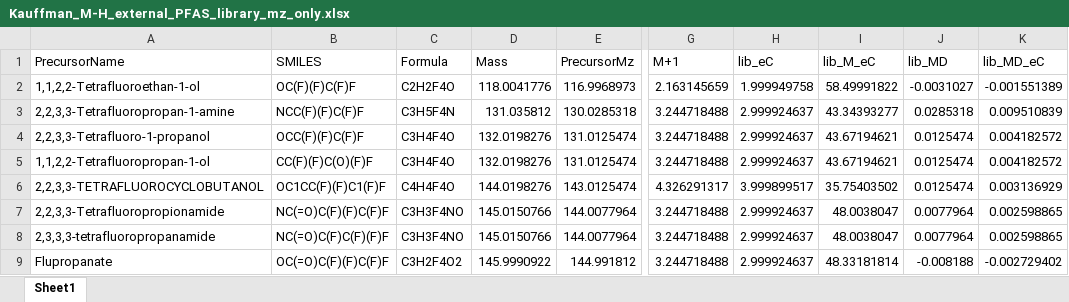
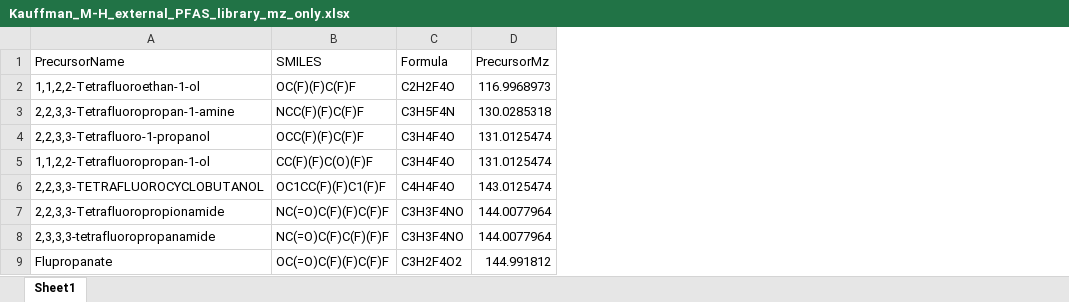
Before and after one commit to greg1d/PFAS-IMplementor-for-Mass-Spectrometry--PIMMS-, an Excel workbook: PIMMS v1.2/import folder/Kauffman_M-H_external_PFAS_library_mz_only.xlsx, sheet Sheet1, drawn as a sheet; only a part is shown, gaps mark what is left out; values as stored, in another font and other column widths than the file's, no borders; the diff names each change by its address in the sheet, - before the commit and + after, or states it on an @@ line.

```diff
--- a/PIMMS v1.2/import folder/Kauffman_M-H_external_PFAS_library_mz_only.xlsx (sheet Sheet1)
+++ b/PIMMS v1.2/import folder/Kauffman_M-H_external_PFAS_library_mz_only.xlsx (sheet Sheet1)
-column D (Mass), rows 2-9: 118.0041776 | 131.035812 | 132.0198276 | 132.0198276 | 144.0198276 | 145.0150766 | 145.0150766 | 145.9990922
-column G (M+1), rows 2-9: 2.163145659 | 3.244718488 | 3.244718488 | 3.244718488 | 4.326291317 | 3.244718488 | 3.244718488 | 3.244718488
-column H (lib_eC), rows 2-9: 1.999949758 | 2.999924637 | 2.999924637 | 2.999924637 | 3.999899517 | 2.999924637 | 2.999924637 | 2.999924637
-column I (lib_M_eC), rows 2-9: 58.49991822 | 43.34393277 | 43.67194621 | 43.67194621 | 35.75403502 | 48.0038047 | 48.0038047 | 48.33181814
-column J (lib_MD), rows 2-9: -0.0031027 | 0.0285318 | 0.0125474 | 0.0125474 | 0.0125474 | 0.0077964 | 0.0077964 | -0.008188
-column K (lib_MD_eC), rows 2-9: -0.001551389 | 0.009510839 | 0.004182572 | 0.004182572 | 0.003136929 | 0.002598865 | 0.002598865 | -0.002729402
```
Also changed, not shown: 5 other files.
